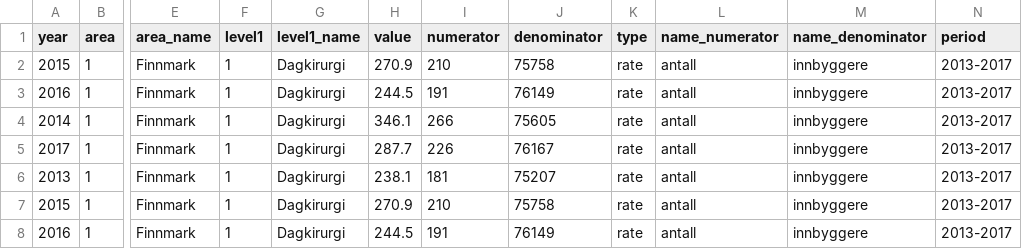
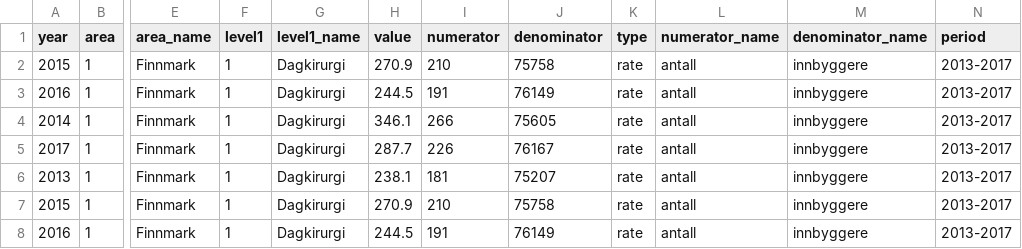
Before and after one commit to Helseatlas/data, a CSV file: csv/dagkir2.csv, drawn as a sheet; only a part is shown, gaps mark what is left out; the diff names each change by its address in the sheet, - before the commit and + after, or states it on an @@ line.

```diff
--- a/csv/dagkir2.csv
+++ b/csv/dagkir2.csv
-L1: name_numerator
+L1: numerator_name
-M1: name_denominator
+M1: denominator_name
```
Also changed, not shown: csv/barn.csv, csv/barn_en.csv, 30 other files.
